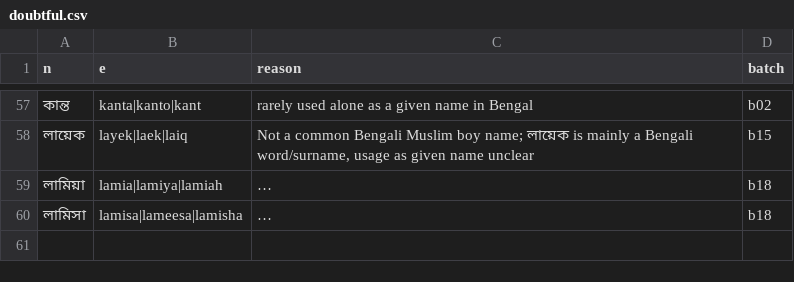
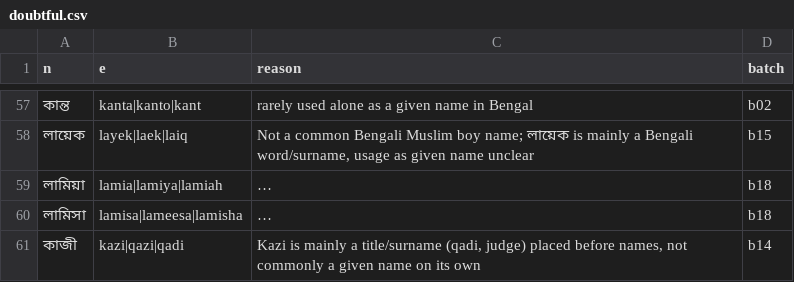
Before and after one commit to Gyanmokshaa/ubiquitous-parakeet, a CSV file: namkotha-names/doubtful.csv, drawn as a sheet; only a part is shown, gaps mark what is left out; long unchanged cells end in …; the diff names each change by its address in the sheet, - before the commit and + after, or states it on an @@ line.

```diff
--- a/namkotha-names/doubtful.csv
+++ b/namkotha-names/doubtful.csv
+row 61: কাজী | kazi|qazi|qadi | Kazi is mainly a title/surname (qadi, judge) placed before names, not commonly a given name on its own | b14
```
Also changed, not shown: 7 other files.
